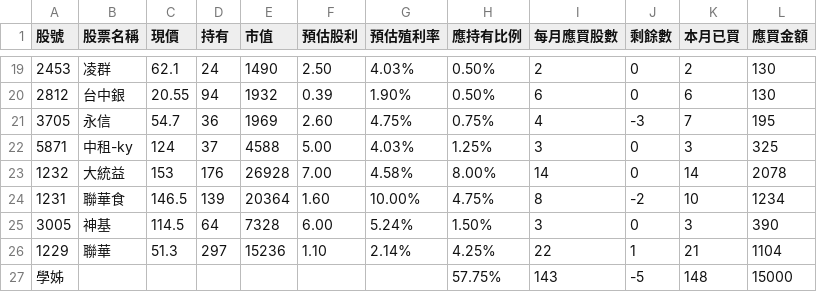
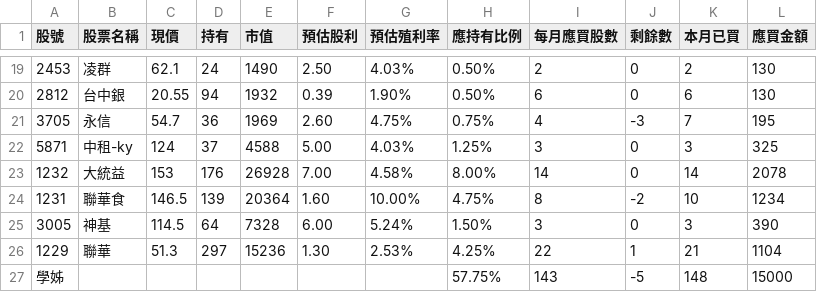
Before and after one commit to biung-od/18, a CSV file: 0975080325_utf8.csv, drawn as a sheet; only a part is shown, gaps mark what is left out.

```diff
--- a/0975080325_utf8.csv
+++ b/0975080325_utf8.csv
@@ -25,3 +25,3 @@
 3005,神基,114.5,64 ,7328 ,6.00 ,5.24%,1.50%,3 ,0 ,3,390
-1229,聯華,51.3,297 ,15236 ,1.10 ,2.14%,4.25%,22 ,1 ,21,1104
+1229,聯華,51.3,297 ,15236 ,1.30 ,2.53%,4.25%,22 ,1 ,21,1104
 學姊,,,,,,,57.75%,143 ,-5 ,148 ,15000
```
Also changed, not shown: 0975080325.csv, 0980963487.csv, 6 other files.
